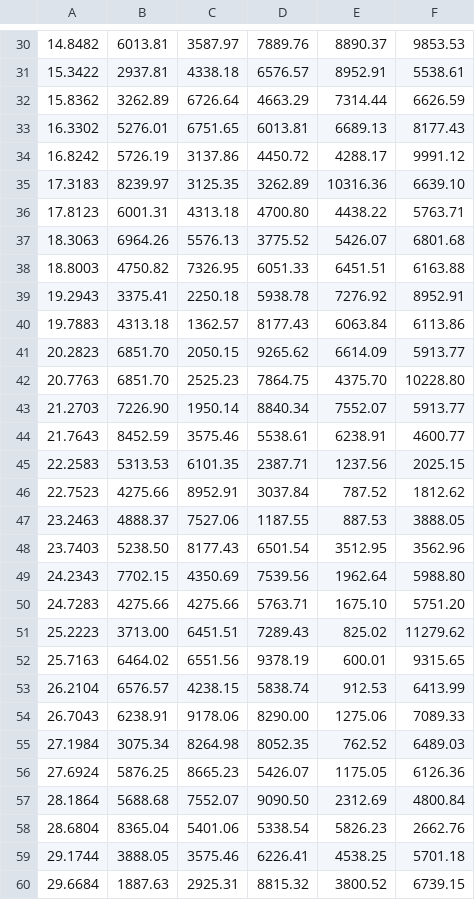
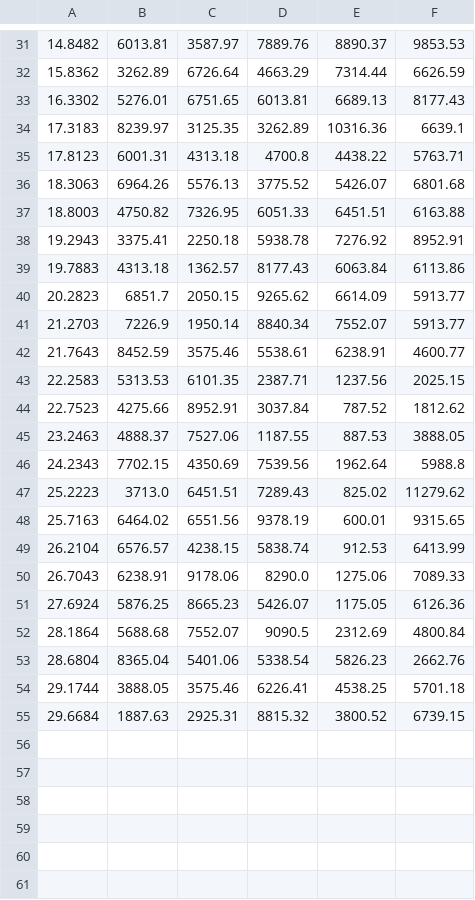
Before and after one commit to davidkuter/ICP-MS, a CSV file: format_icpms_linescans/example_data/sample_A/4uM/output/Ca_matrix.csv, drawn as a sheet; only a part is shown, gaps mark what is left out; the diff covers the shown part only.

```diff
--- a/format_icpms_linescans/example_data/sample_A/4uM/output/Ca_matrix.csv
+++ b/format_icpms_linescans/example_data/sample_A/4uM/output/Ca_matrix.csv
@@ -30,8 +31,6 @@
 14.8482,6013.81,3587.97,7889.76,8890.37,9853.53
-15.3422,2937.81,4338.18,6576.57,8952.91,5538.61
 15.8362,3262.89,6726.64,4663.29,7314.44,6626.59
 16.3302,5276.01,6751.65,6013.81,6689.13,8177.43
-16.8242,5726.19,3137.86,4450.72,4288.17,9991.12
-17.3183,8239.97,3125.35,3262.89,10316.36,6639.10
-17.8123,6001.31,4313.18,4700.80,4438.22,5763.71
+17.3183,8239.97,3125.35,3262.89,10316.36,6639.1
+17.8123,6001.31,4313.18,4700.8,4438.22,5763.71
 18.3063,6964.26,5576.13,3775.52,5426.07,6801.68
@@ -40,5 +39,4 @@
 19.7883,4313.18,1362.57,8177.43,6063.84,6113.86
-20.2823,6851.70,2050.15,9265.62,6614.09,5913.77
-20.7763,6851.70,2525.23,7864.75,4375.70,10228.80
-21.2703,7226.90,1950.14,8840.34,7552.07,5913.77
+20.2823,6851.7,2050.15,9265.62,6614.09,5913.77
+21.2703,7226.9,1950.14,8840.34,7552.07,5913.77
 21.7643,8452.59,3575.46,5538.61,6238.91,4600.77
@@ -47,12 +45,9 @@
 23.2463,4888.37,7527.06,1187.55,887.53,3888.05
-23.7403,5238.50,8177.43,6501.54,3512.95,3562.96
-24.2343,7702.15,4350.69,7539.56,1962.64,5988.80
-24.7283,4275.66,4275.66,5763.71,1675.10,5751.20
-25.2223,3713.00,6451.51,7289.43,825.02,11279.62
+24.2343,7702.15,4350.69,7539.56,1962.64,5988.8
+25.2223,3713.0,6451.51,7289.43,825.02,11279.62
 25.7163,6464.02,6551.56,9378.19,600.01,9315.65
 26.2104,6576.57,4238.15,5838.74,912.53,6413.99
-26.7043,6238.91,9178.06,8290.00,1275.06,7089.33
-27.1984,3075.34,8264.98,8052.35,762.52,6489.03
+26.7043,6238.91,9178.06,8290.0,1275.06,7089.33
 27.6924,5876.25,8665.23,5426.07,1175.05,6126.36
-28.1864,5688.68,7552.07,9090.50,2312.69,4800.84
+28.1864,5688.68,7552.07,9090.5,2312.69,4800.84
 28.6804,8365.04,5401.06,5338.54,5826.23,2662.76
```
Also changed, not shown: 1 added row and 20 edited cells elsewhere in this file, format_icpms_linescans/example_data/sample_A/15uM/output/average.csv, format_icpms_linescans/example_data/sample_A/4uM/output/Fe_matrix.csv, 12 other files.
